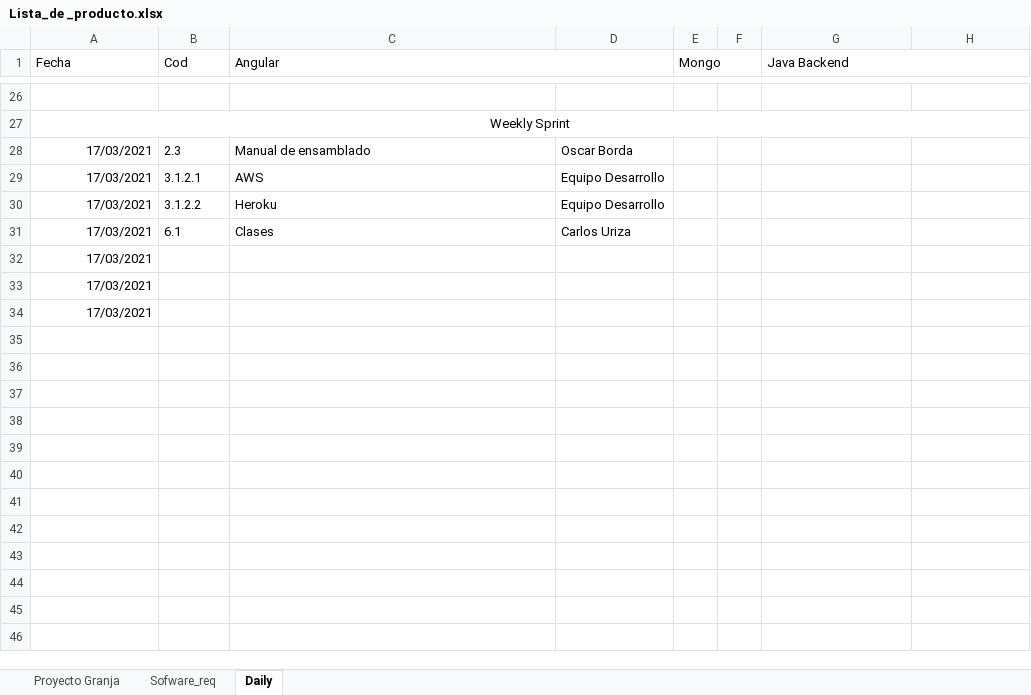
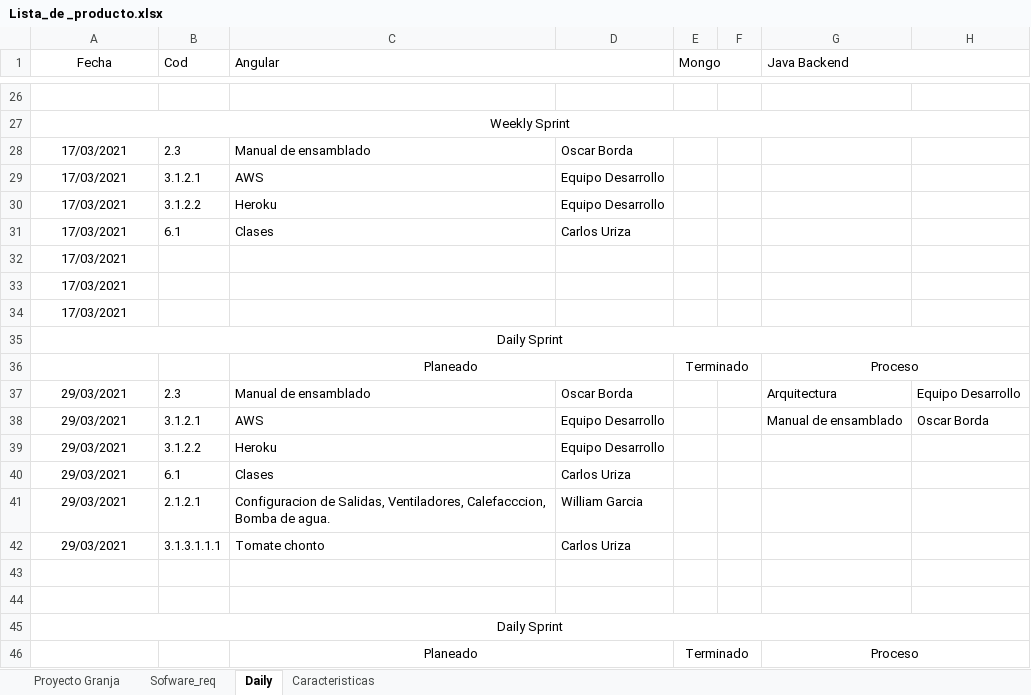
Before and after one commit to caurizaf/Informatica-Granja-Urbana-MCIC, an Excel workbook: 0-Metodo Del Proyecto/Lista_de _producto.xlsx, sheet Daily, drawn as a sheet; only a part is shown, gaps mark what is left out; values as stored, in another font and other column widths than the file's, no borders; charts and pictures not drawn; the diff covers the shown part only; the diff names each change by its address in the sheet, - before the commit and + after, or states it on an @@ line.

```diff
--- a/0-Metodo Del Proyecto/Lista_de _producto.xlsx (sheet Daily)
+++ b/0-Metodo Del Proyecto/Lista_de _producto.xlsx (sheet Daily)
+sheet tab: Caracteristicas
-A1 alignment: left
+A1 alignment: center
-A28:A34 alignment: right
+A28:A34 alignment: center
+row 35: Daily Sprint
+row 36:  |  | Planeado |  | Terminado |  | Proceso
+row 37: 29/03/2021 | 2.3 | Manual de ensamblado | Oscar Borda |  |  | Arquitectura | Equipo Desarrollo
+row 38: 29/03/2021 | 3.1.2.1 | AWS | Equipo Desarrollo |  |  | Manual de ensamblado | Oscar Borda
+row 39: 29/03/2021 | 3.1.2.2 | Heroku | Equipo Desarrollo
+row 40: 29/03/2021 | 6.1 | Clases | Carlos Uriza
+row 41: 29/03/2021 | 2.1.2.1 | Configuracion de Salidas, Ventiladores, Calefacccion, Bomba de agua. | William Garcia
+row 42: 29/03/2021 | 3.1.3.1.1.1 | Tomate chonto | Carlos Uriza
+row 43: (empty)
+row 44: (empty)
+row 45: Daily Sprint
+row 46:  |  | Planeado |  | Terminado |  | Proceso
```
Also changed, not shown: 24 added rows and cell formats elsewhere in this sheet, sheet Proyecto Granja, charts or pictures.
